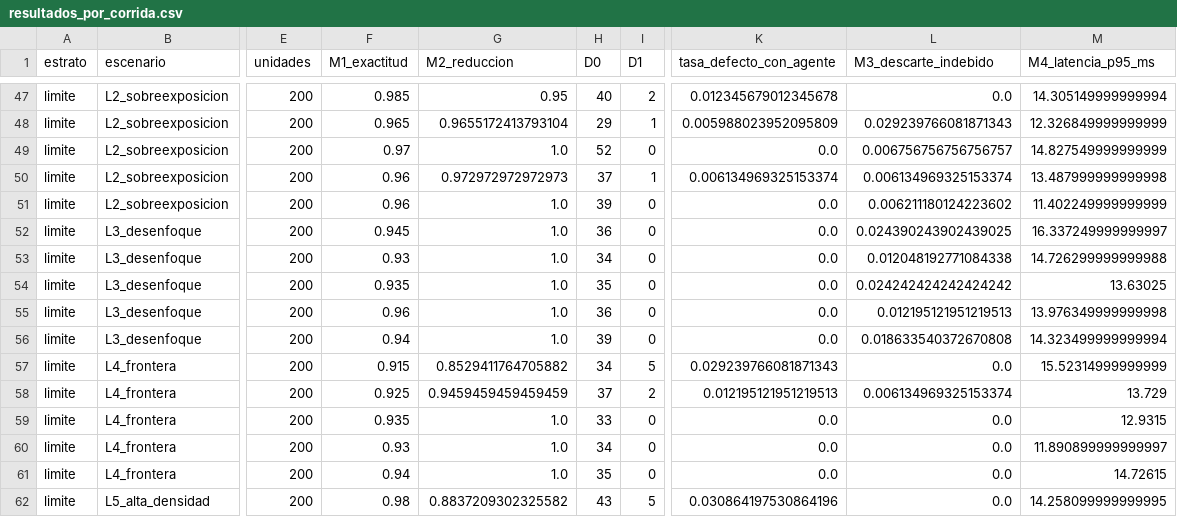
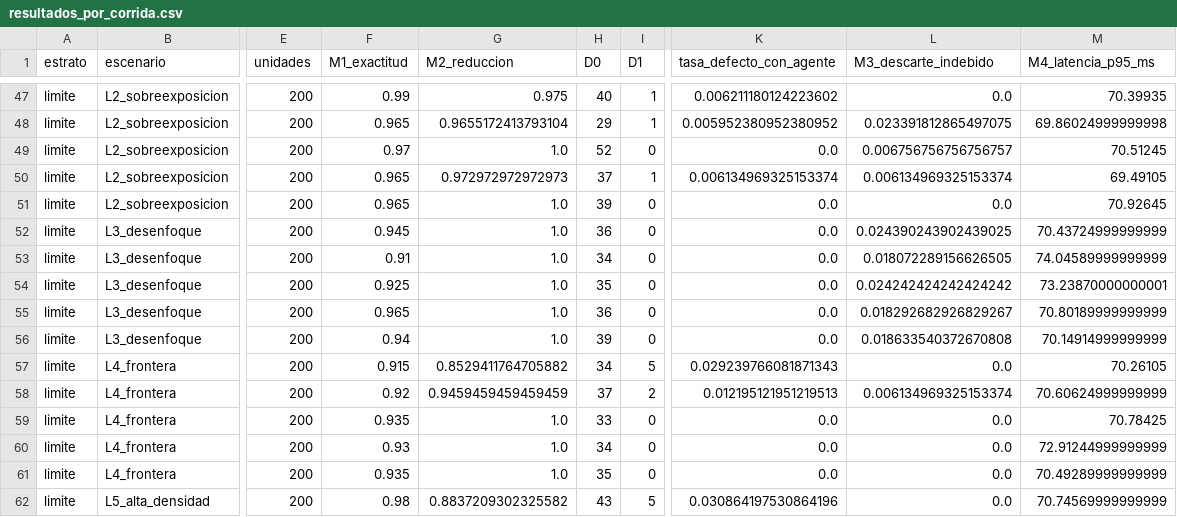
Before and after one commit to PedroC1213/FreshCheck-Agent, a CSV file: logs/pruebas/resultados_por_corrida.csv, drawn as a sheet; only a part is shown, gaps mark what is left out; the diff covers the shown part only; the diff names each change by its address in the sheet, - before the commit and + after, or states it on an @@ line.

```diff
--- a/logs/pruebas/resultados_por_corrida.csv
+++ b/logs/pruebas/resultados_por_corrida.csv
-F47 (M1_exactitud): 0.985
+F47 (M1_exactitud): 0.99
-G47 (M2_reduccion): 0.95
+G47 (M2_reduccion): 0.975
-I47 (D1): 2
+I47 (D1): 1
-K47 (tasa_defecto_con_agente): 0.012345679012345678
+K47 (tasa_defecto_con_agente): 0.006211180124223602
-M47 (M4_latencia_p95_ms): 14.305149999999994
+M47 (M4_latencia_p95_ms): 70.39935
-K48 (tasa_defecto_con_agente): 0.005988023952095809
+K48 (tasa_defecto_con_agente): 0.005952380952380952
-L48 (M3_descarte_indebido): 0.029239766081871343
+L48 (M3_descarte_indebido): 0.023391812865497075
-M48 (M4_latencia_p95_ms): 12.326849999999999
+M48 (M4_latencia_p95_ms): 69.86024999999998
-M49 (M4_latencia_p95_ms): 14.827549999999999
+M49 (M4_latencia_p95_ms): 70.51245
-F50:F51 (M1_exactitud): 0.96
+F50:F51 (M1_exactitud): 0.965
-M50 (M4_latencia_p95_ms): 13.487999999999998
+M50 (M4_latencia_p95_ms): 69.49105
-L51 (M3_descarte_indebido): 0.006211180124223602
+L51 (M3_descarte_indebido): 0.0
-M51 (M4_latencia_p95_ms): 11.402249999999999
+M51 (M4_latencia_p95_ms): 70.92645
-M52 (M4_latencia_p95_ms): 16.337249999999997
+M52 (M4_latencia_p95_ms): 70.43724999999999
-F53 (M1_exactitud): 0.93
+F53 (M1_exactitud): 0.91
-L53 (M3_descarte_indebido): 0.012048192771084338
+L53 (M3_descarte_indebido): 0.018072289156626505
-M53 (M4_latencia_p95_ms): 14.726299999999988
+M53 (M4_latencia_p95_ms): 74.04589999999999
-F54 (M1_exactitud): 0.935
+F54 (M1_exactitud): 0.925
-M54 (M4_latencia_p95_ms): 13.63025
+M54 (M4_latencia_p95_ms): 73.23870000000001
-F55 (M1_exactitud): 0.96
+F55 (M1_exactitud): 0.965
-L55 (M3_descarte_indebido): 0.012195121951219513
+L55 (M3_descarte_indebido): 0.018292682926829267
-M55 (M4_latencia_p95_ms): 13.976349999999998
+M55 (M4_latencia_p95_ms): 70.80189999999999
-M56 (M4_latencia_p95_ms): 14.323499999999994
+M56 (M4_latencia_p95_ms): 70.14914999999999
-M57 (M4_latencia_p95_ms): 15.52314999999999
+M57 (M4_latencia_p95_ms): 70.26105
-F58 (M1_exactitud): 0.925
+F58 (M1_exactitud): 0.92
-M58 (M4_latencia_p95_ms): 13.729
+M58 (M4_latencia_p95_ms): 70.60624999999999
-M59 (M4_latencia_p95_ms): 12.9315
+M59 (M4_latencia_p95_ms): 70.78425
-M60 (M4_latencia_p95_ms): 11.890899999999997
+M60 (M4_latencia_p95_ms): 72.91244999999999
-F61 (M1_exactitud): 0.94
+F61 (M1_exactitud): 0.935
-M61 (M4_latencia_p95_ms): 14.72615
+M61 (M4_latencia_p95_ms): 70.49289999999999
-M62 (M4_latencia_p95_ms): 14.258099999999995
+M62 (M4_latencia_p95_ms): 70.74569999999999
```
Also changed, not shown: 70 edited cells elsewhere in this file, logs/pruebas/log_fallas.csv, logs/pruebas/reportes_proveedor.csv, 6 other files.
